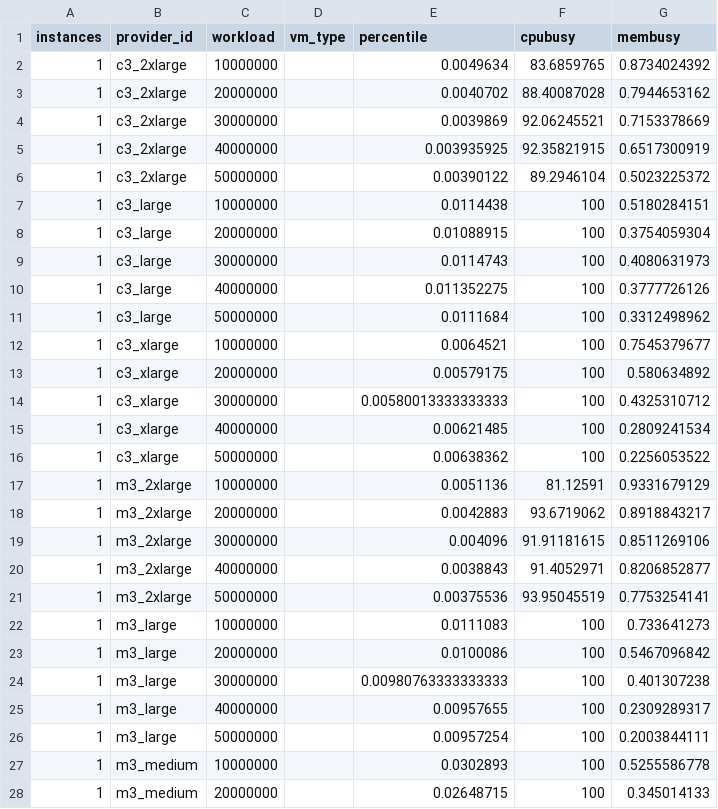
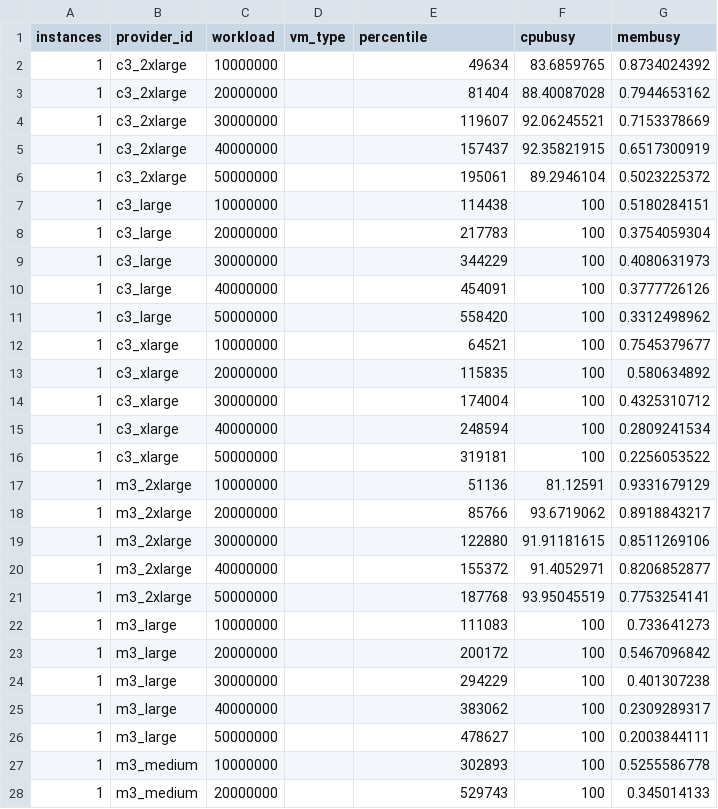
Before and after one commit to mathcunha/CloudCapacitor, a CSV file: config/terasort_cpu_mem.csv, drawn as a sheet; only a part is shown; the diff covers the shown part only.

Commit message:
absolute percentile

```diff
--- a/config/terasort_cpu_mem.csv
+++ b/config/terasort_cpu_mem.csv
@@ -1,28 +1,28 @@
 instances,provider_id,workload,vm_type,percentile,cpubusy,membusy
-1,c3_2xlarge,10000000,,0.0049634,83.6859765,0.8734024392
-1,c3_2xlarge,20000000,,0.0040702,88.40087028,0.7944653162
-1,c3_2xlarge,30000000,,0.0039869,92.06245521,0.7153378669
-1,c3_2xlarge,40000000,,0.003935925,92.35821915,0.6517300919
-1,c3_2xlarge,50000000,,0.00390122,89.2946104,0.5023225372
-1,c3_large,10000000,,0.0114438,100,0.5180284151
-1,c3_large,20000000,,0.01088915,100,0.3754059304
-1,c3_large,30000000,,0.0114743,100,0.4080631973
-1,c3_large,40000000,,0.011352275,100,0.3777726126
-1,c3_large,50000000,,0.0111684,100,0.3312498962
-1,c3_xlarge,10000000,,0.0064521,100,0.7545379677
-1,c3_xlarge,20000000,,0.00579175,100,0.580634892
-1,c3_xlarge,30000000,,0.00580013333333333,100,0.4325310712
-1,c3_xlarge,40000000,,0.00621485,100,0.2809241534
-1,c3_xlarge,50000000,,0.00638362,100,0.2256053522
-1,m3_2xlarge,10000000,,0.0051136,81.12591,0.9331679129
-1,m3_2xlarge,20000000,,0.0042883,93.6719062,0.8918843217
-1,m3_2xlarge,30000000,,0.004096,91.91181615,0.8511269106
-1,m3_2xlarge,40000000,,0.0038843,91.4052971,0.8206852877
-1,m3_2xlarge,50000000,,0.00375536,93.95045519,0.7753254141
-1,m3_large,10000000,,0.0111083,100,0.733641273
-1,m3_large,20000000,,0.0100086,100,0.5467096842
-1,m3_large,30000000,,0.00980763333333333,100,0.401307238
-1,m3_large,40000000,,0.00957655,100,0.2309289317
-1,m3_large,50000000,,0.00957254,100,0.2003844111
-1,m3_medium,10000000,,0.0302893,100,0.5255586778
-1,m3_medium,20000000,,0.02648715,100,0.345014133
+1,c3_2xlarge,10000000,,49634,83.6859765,0.8734024392
+1,c3_2xlarge,20000000,,81404,88.40087028,0.7944653162
+1,c3_2xlarge,30000000,,119607,92.06245521,0.7153378669
+1,c3_2xlarge,40000000,,157437,92.35821915,0.6517300919
+1,c3_2xlarge,50000000,,195061,89.2946104,0.5023225372
+1,c3_large,10000000,,114438,100,0.5180284151
+1,c3_large,20000000,,217783,100,0.3754059304
+1,c3_large,30000000,,344229,100,0.4080631973
+1,c3_large,40000000,,454091,100,0.3777726126
+1,c3_large,50000000,,558420,100,0.3312498962
+1,c3_xlarge,10000000,,64521,100,0.7545379677
+1,c3_xlarge,20000000,,115835,100,0.580634892
+1,c3_xlarge,30000000,,174004,100,0.4325310712
+1,c3_xlarge,40000000,,248594,100,0.2809241534
+1,c3_xlarge,50000000,,319181,100,0.2256053522
+1,m3_2xlarge,10000000,,51136,81.12591,0.9331679129
+1,m3_2xlarge,20000000,,85766,93.6719062,0.8918843217
+1,m3_2xlarge,30000000,,122880,91.91181615,0.8511269106
+1,m3_2xlarge,40000000,,155372,91.4052971,0.8206852877
+1,m3_2xlarge,50000000,,187768,93.95045519,0.7753254141
+1,m3_large,10000000,,111083,100,0.733641273
+1,m3_large,20000000,,200172,100,0.5467096842
+1,m3_large,30000000,,294229,100,0.401307238
+1,m3_large,40000000,,383062,100,0.2309289317
+1,m3_large,50000000,,478627,100,0.2003844111
+1,m3_medium,10000000,,302893,100,0.5255586778
+1,m3_medium,20000000,,529743,100,0.345014133
```
Also changed, not shown: 113 edited cells elsewhere in this file.
